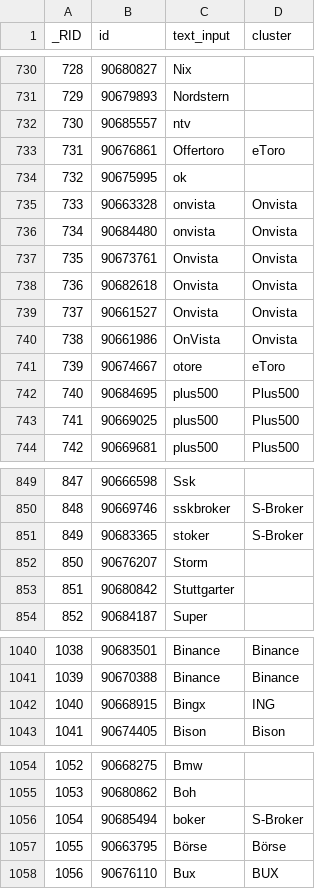
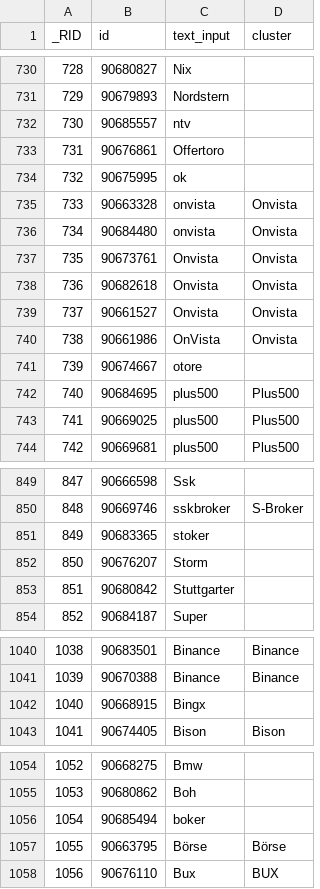
Before and after one commit to mihasK/human-text-input-clustering, a CSV file: data/data_57_clustered.csv, drawn as a sheet; only a part is shown, gaps mark what is left out; the diff covers the shown part only.

Commit message:
ui improved - shows score similarity from cluster

```diff
--- a/data/data_57_clustered.csv
+++ b/data/data_57_clustered.csv
@@ -732,3 +732,3 @@ _RID,id,text_input,cluster
 730,90685557,ntv,
-731,90676861,Offertoro,eToro
+731,90676861,Offertoro,
 732,90675995,ok,
@@ -740,3 +740,3 @@ _RID,id,text_input,cluster
 738,90661986,OnVista,Onvista
-739,90674667,otore,eToro
+739,90674667,otore,
 740,90684695,plus500,Plus500
@@ -850,3 +850,3 @@ _RID,id,text_input,cluster
 848,90669746,sskbroker,S-Broker
-849,90683365,stoker,S-Broker
+849,90683365,stoker,
 850,90676207,Storm,
@@ -1041,3 +1041,3 @@ _RID,id,text_input,cluster
 1039,90670388,Binance,Binance
-1040,90668915,Bingx,ING
+1040,90668915,Bingx,
 1041,90674405,Bison,Bison
@@ -1055,3 +1055,3 @@ _RID,id,text_input,cluster
 1053,90680862,Boh,
-1054,90685494,boker,S-Broker
+1054,90685494,boker,
 1055,90663795,Börse,Börse
```
Also changed, not shown: 23 edited cells elsewhere in this file, 3 other files.
